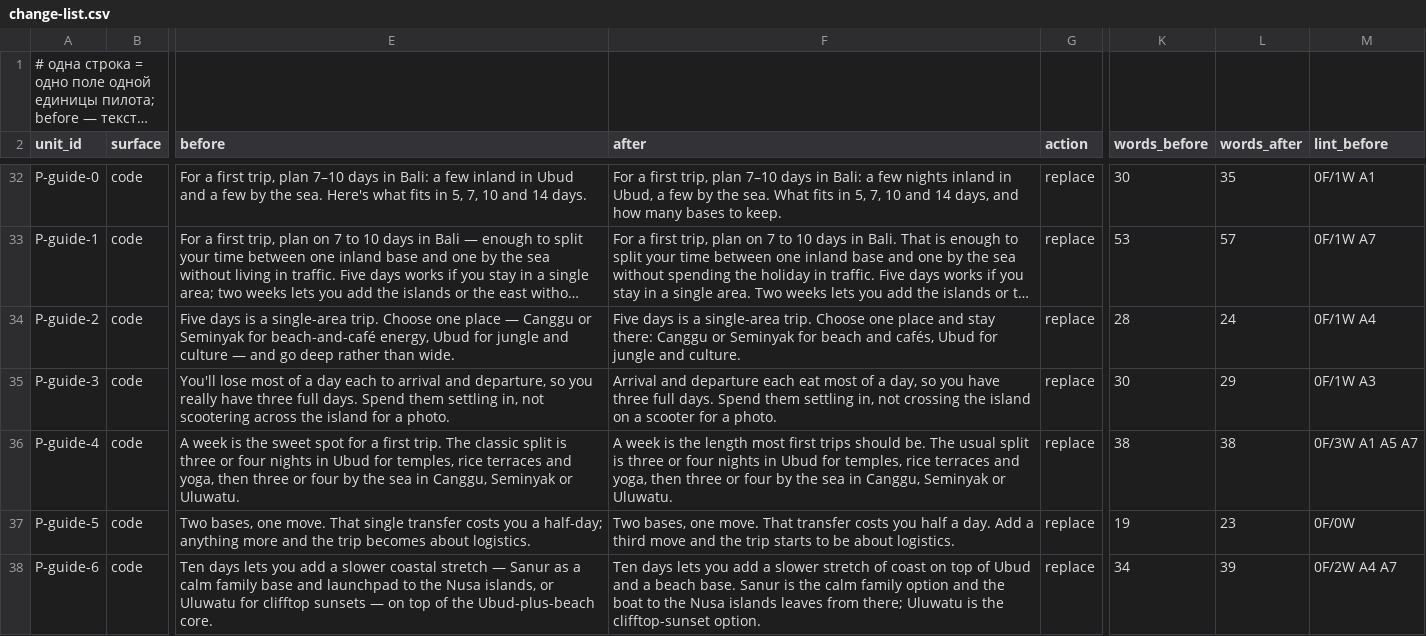
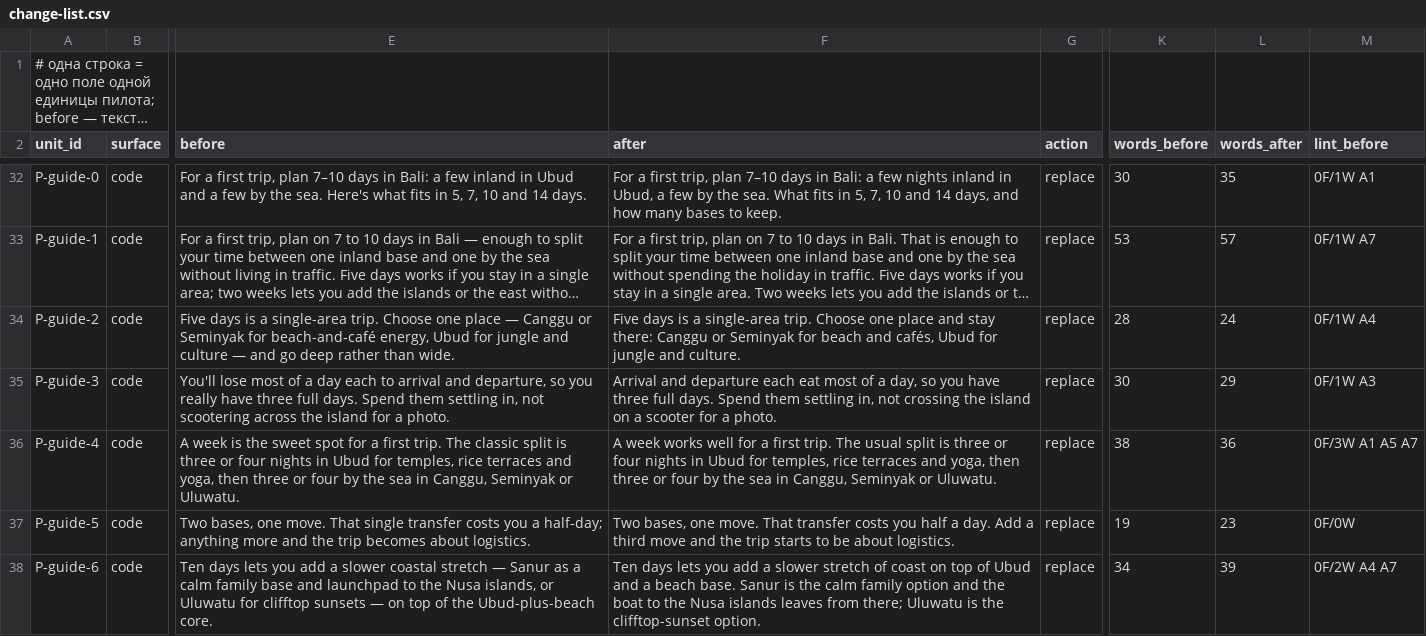
Before and after one commit to parkourcafe/privelegy-bali-club, a CSV file: data/data-ops/copy/pilot/change-list.csv, drawn as a sheet; only a part is shown, gaps mark what is left out; long unchanged cells end in …; the diff names each change by its address in the sheet, - before the commit and + after, or states it on an @@ line.

```diff
--- a/data/data-ops/copy/pilot/change-list.csv
+++ b/data/data-ops/copy/pilot/change-list.csv
-F36 (after): A week is the length most first trips should be. The usual…
+F36 (after): A week works well for a first trip. The usual…
-L36 (words_after): 38
+L36 (words_after): 36
```
Also changed, not shown: 12 other files.
